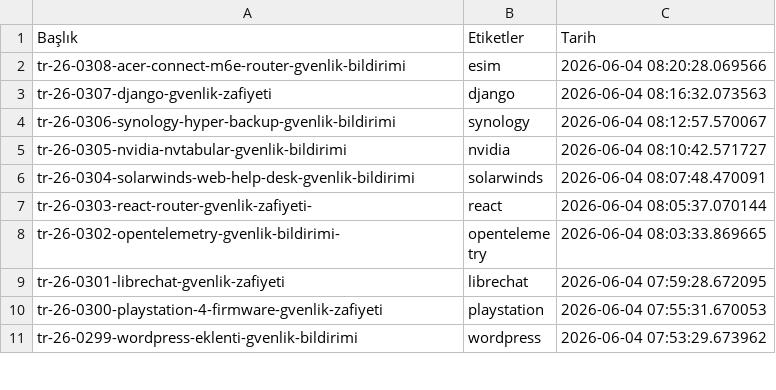
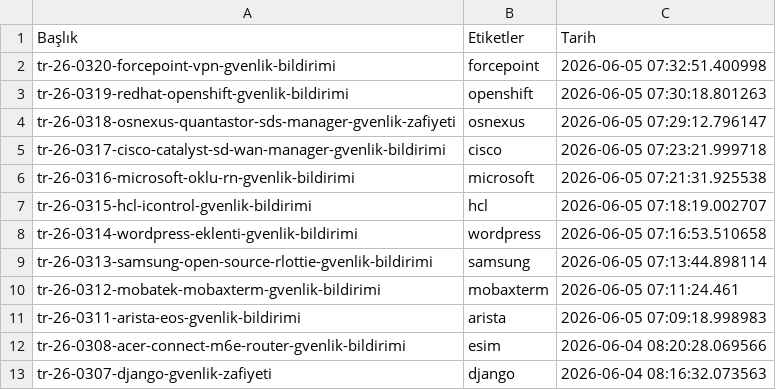
Before and after one commit to emregulerr/usom-zafiyet-panosu, a CSV file: output/vulnerabilities_data.csv, drawn as a sheet; only a part is shown; the shorter side is filled out with more unchanged rows; the diff names each change by its address in the sheet, - before the commit and + after, or states it on an @@ line.

```diff
--- a/output/vulnerabilities_data.csv
+++ b/output/vulnerabilities_data.csv
+row 2: tr-26-0320-forcepoint-vpn-gvenlik-bildirimi | forcepoint | 2026-06-05 07:32:51.400998
+row 3: tr-26-0319-redhat-openshift-gvenlik-bildirimi | openshift | 2026-06-05 07:30:18.801263
+row 4: tr-26-0318-osnexus-quantastor-sds-manager-gvenlik-zafiyeti | osnexus | 2026-06-05 07:29:12.796147
+row 5: tr-26-0317-cisco-catalyst-sd-wan-manager-gvenlik-bildirimi | cisco | 2026-06-05 07:23:21.999718
+row 6: tr-26-0316-microsoft-oklu-rn-gvenlik-bildirimi | microsoft | 2026-06-05 07:21:31.925538
+row 7: tr-26-0315-hcl-icontrol-gvenlik-bildirimi | hcl | 2026-06-05 07:18:19.002707
+row 8: tr-26-0314-wordpress-eklenti-gvenlik-bildirimi | wordpress | 2026-06-05 07:16:53.510658
+row 9: tr-26-0313-samsung-open-source-rlottie-gvenlik-bildirimi | samsung | 2026-06-05 07:13:44.898114
+row 10: tr-26-0312-mobatek-mobaxterm-gvenlik-bildirimi | mobaxterm | 2026-06-05 07:11:24.461
+row 11: tr-26-0311-arista-eos-gvenlik-bildirimi | arista | 2026-06-05 07:09:18.998983
```
Also changed, not shown: 3 other files.
